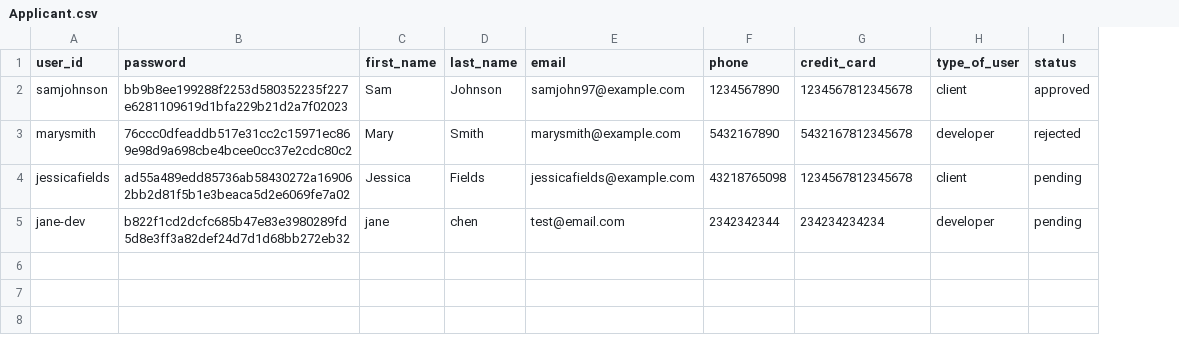
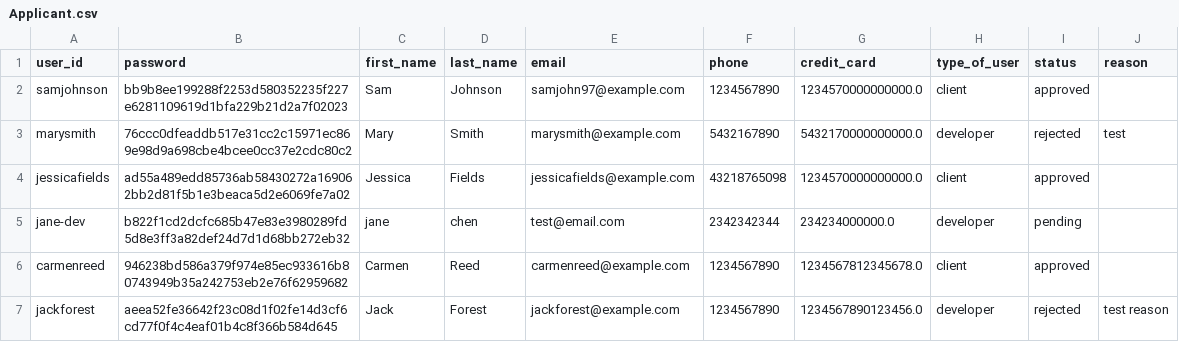
Before and after one commit to ahalyasanjiv/turkSystem, a CSV file: database/Applicant.csv, drawn as a sheet; the diff names each change by its address in the sheet, - before the commit and + after, or states it on an @@ line.

Commit message:
Added features for approved and rejected applicants

```diff
--- a/database/Applicant.csv
+++ b/database/Applicant.csv
+column J (reason), row 3: test
-G2 (credit_card): 1234567812345678
+G2 (credit_card): 1234570000000000.0
-G3 (credit_card): 5432167812345678
+G3 (credit_card): 5432170000000000.0
-G4 (credit_card): 1234567812345678
+G4 (credit_card): 1234570000000000.0
-I4 (status): pending
+I4 (status): approved
-G5 (credit_card): 234234234234
+G5 (credit_card): 234234000000.0
+row 6: carmenreed | 946238bd586a379f974e85ec933616b80743949b35a242753eb2e76f62959682 | Carmen | Reed | carmenreed@example.com | 1234567890 | 1234567812345678.0 | client | approved
+row 7: jackforest | aeea52fe36642f23c08d1f02fe14d3cf6cd77f0f4c4eaf01b4c8f366b584d645 | Jack | Forest | jackforest@example.com | 1234567890 | 1234567890123456.0 | developer | rejected | test reason
```
Also changed, not shown: 6 other files.
